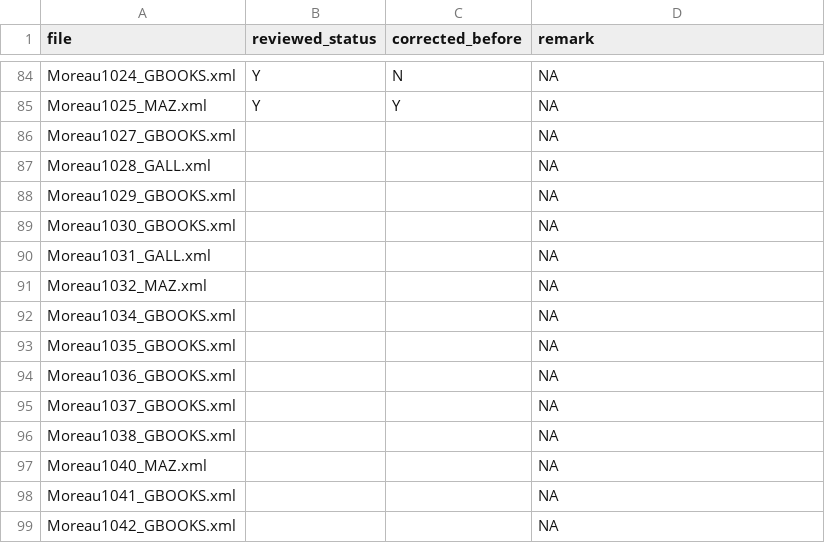
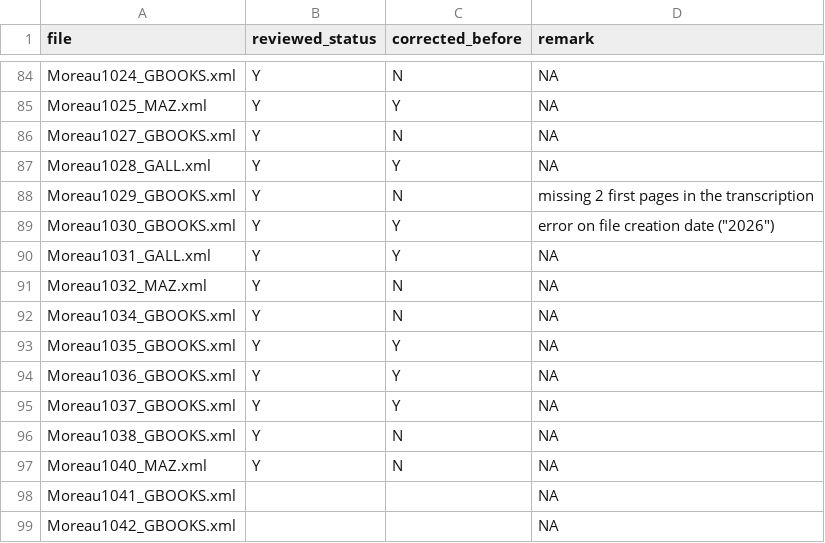
Before and after one commit to Antonomaz/Corpus, a CSV file: output/reviewed_files.csv, drawn as a sheet; only a part is shown, gaps mark what is left out.

Commit message:
corrected Moreau1027-1040

```diff
--- a/output/reviewed_files.csv
+++ b/output/reviewed_files.csv
@@ -85,14 +85,14 @@ Moreau1024_GBOOKS.xml,Y,N,NA
 Moreau1025_MAZ.xml,Y,Y,NA
-Moreau1027_GBOOKS.xml," ",,NA
-Moreau1028_GALL.xml," ",,NA
-Moreau1029_GBOOKS.xml," ",,NA
-Moreau1030_GBOOKS.xml," ",,NA
-Moreau1031_GALL.xml," ",,NA
-Moreau1032_MAZ.xml," ",,NA
-Moreau1034_GBOOKS.xml," ",,NA
-Moreau1035_GBOOKS.xml," ",,NA
-Moreau1036_GBOOKS.xml," ",,NA
-Moreau1037_GBOOKS.xml," ",,NA
-Moreau1038_GBOOKS.xml," ",,NA
-Moreau1040_MAZ.xml," ",,NA
+Moreau1027_GBOOKS.xml,Y,N,NA
+Moreau1028_GALL.xml,Y,Y,NA
+Moreau1029_GBOOKS.xml,Y,N,missing 2 first pages in the transcription
+Moreau1030_GBOOKS.xml,Y,Y,"error on file creation date (""2026"")"
+Moreau1031_GALL.xml,Y,Y,NA
+Moreau1032_MAZ.xml,Y,N,NA
+Moreau1034_GBOOKS.xml,Y,N,NA
+Moreau1035_GBOOKS.xml,Y,Y,NA
+Moreau1036_GBOOKS.xml,Y,Y,NA
+Moreau1037_GBOOKS.xml,Y,Y,NA
+Moreau1038_GBOOKS.xml,Y,N,NA
+Moreau1040_MAZ.xml,Y,N,NA
 Moreau1041_GBOOKS.xml," ",,NA
```
Also changed, not shown: 12 other files.
